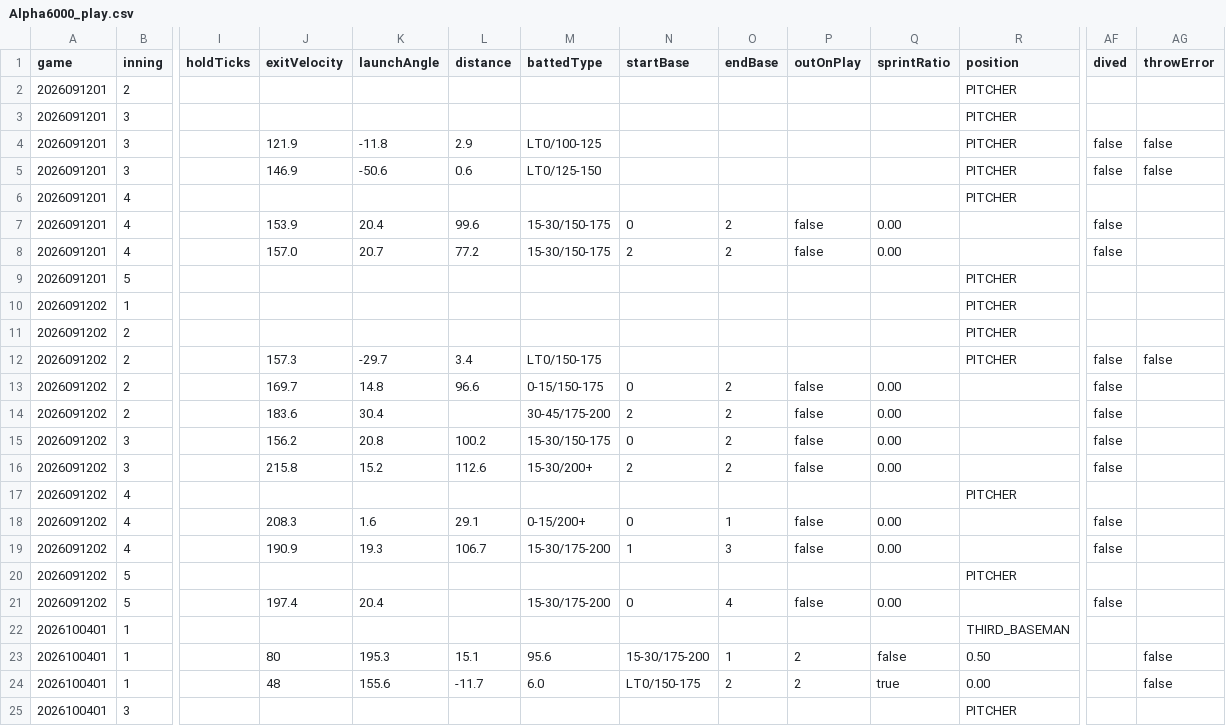
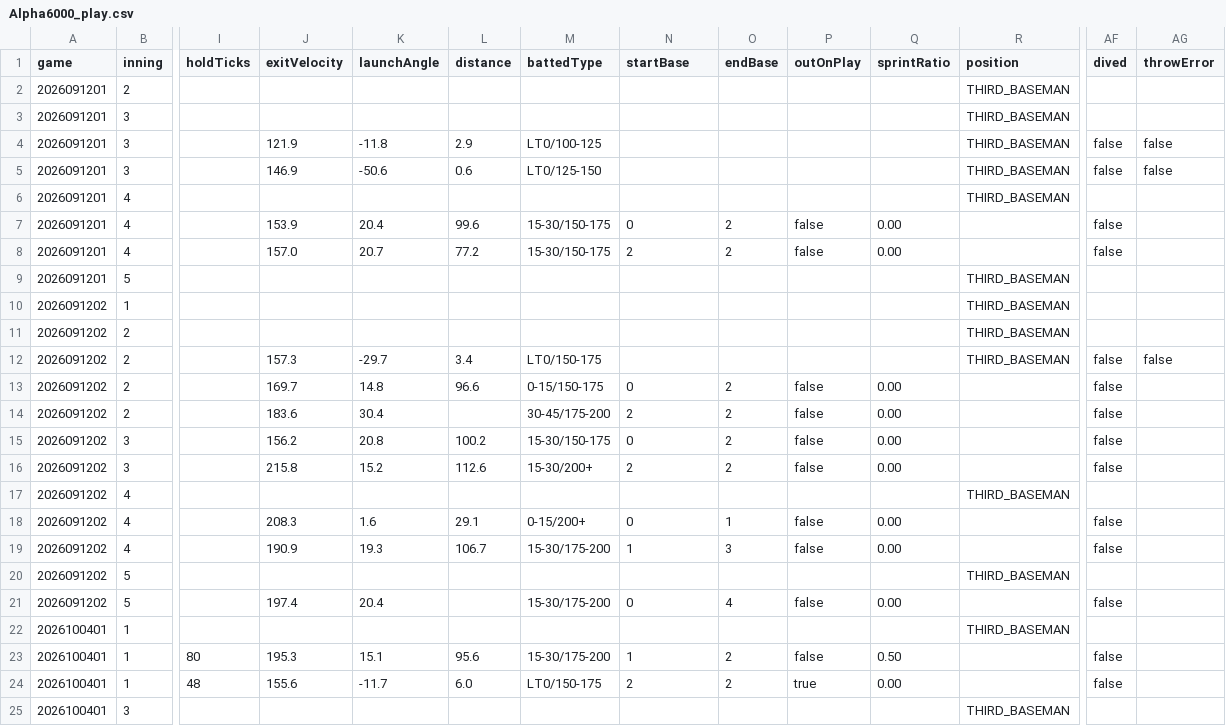
Before and after one commit to sota2486/BaseballStats, a CSV file: Alpha6000_play.csv, drawn as a sheet; only a part is shown, gaps mark what is left out; the diff covers the shown part only; the diff names each change by its address in the sheet, - before the commit and + after, or states it on an @@ line.

```diff
--- a/Alpha6000_play.csv
+++ b/Alpha6000_play.csv
-R2:R6 (position): PITCHER
+R2:R6 (position): THIRD_BASEMAN
-R9:R12 (position): PITCHER
+R9:R12 (position): THIRD_BASEMAN
-R17 (position): PITCHER
+R17 (position): THIRD_BASEMAN
-R20 (position): PITCHER
+R20 (position): THIRD_BASEMAN
-I23 (holdTicks): (empty)
+I23 (holdTicks): 80
-J23 (exitVelocity): 80
+J23 (exitVelocity): 195.3
-K23 (launchAngle): 195.3
+K23 (launchAngle): 15.1
-L23 (distance): 15.1
+L23 (distance): 95.6
-M23 (battedType): 95.6
+M23 (battedType): 15-30/175-200
-N23 (startBase): 15-30/175-200
+N23 (startBase): 1
-O23 (endBase): 1
+O23 (endBase): 2
-P23 (outOnPlay): 2
+P23 (outOnPlay): false
-Q23 (sprintRatio): false
+Q23 (sprintRatio): 0.50
-R23 (position): 0.50
+R23 (position): (empty)
-AF23:AF24 (dived): (empty)
+AF23:AF24 (dived): false
-AG23:AG24 (throwError): false
+AG23:AG24 (throwError): (empty)
-I24 (holdTicks): (empty)
+I24 (holdTicks): 48
-J24 (exitVelocity): 48
+J24 (exitVelocity): 155.6
-K24 (launchAngle): 155.6
+K24 (launchAngle): -11.7
-L24 (distance): -11.7
+L24 (distance): 6.0
-M24 (battedType): 6.0
+M24 (battedType): LT0/150-175
-N24 (startBase): LT0/150-175
+N24 (startBase): 2
-P24 (outOnPlay): 2
+P24 (outOnPlay): true
-Q24 (sprintRatio): true
+Q24 (sprintRatio): 0.00
-R24 (position): 0.00
+R24 (position): (empty)
-R25 (position): PITCHER
+R25 (position): THIRD_BASEMAN
```
Also changed, not shown: 36 edited cells elsewhere in this file, Pen4_play.csv, TYPE_NOOB_play.csv, 10 other files.
